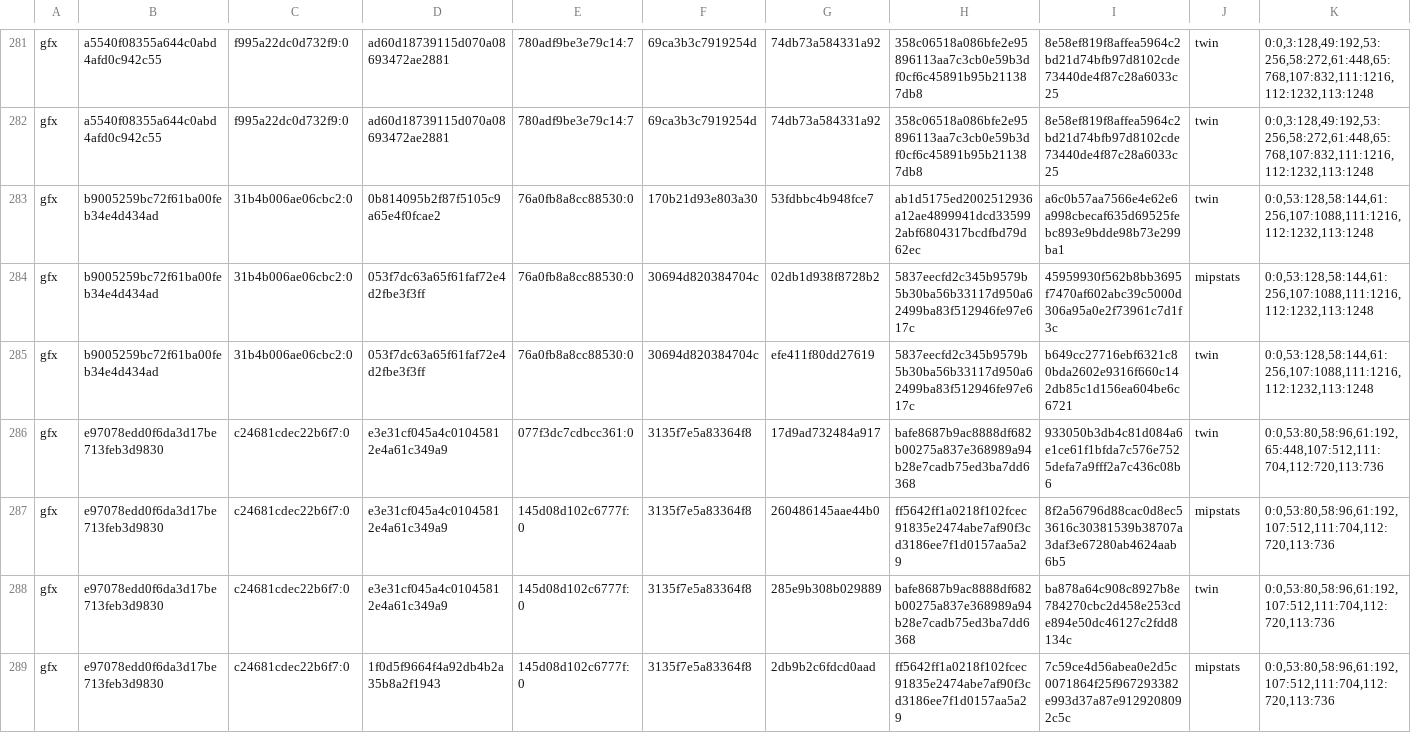
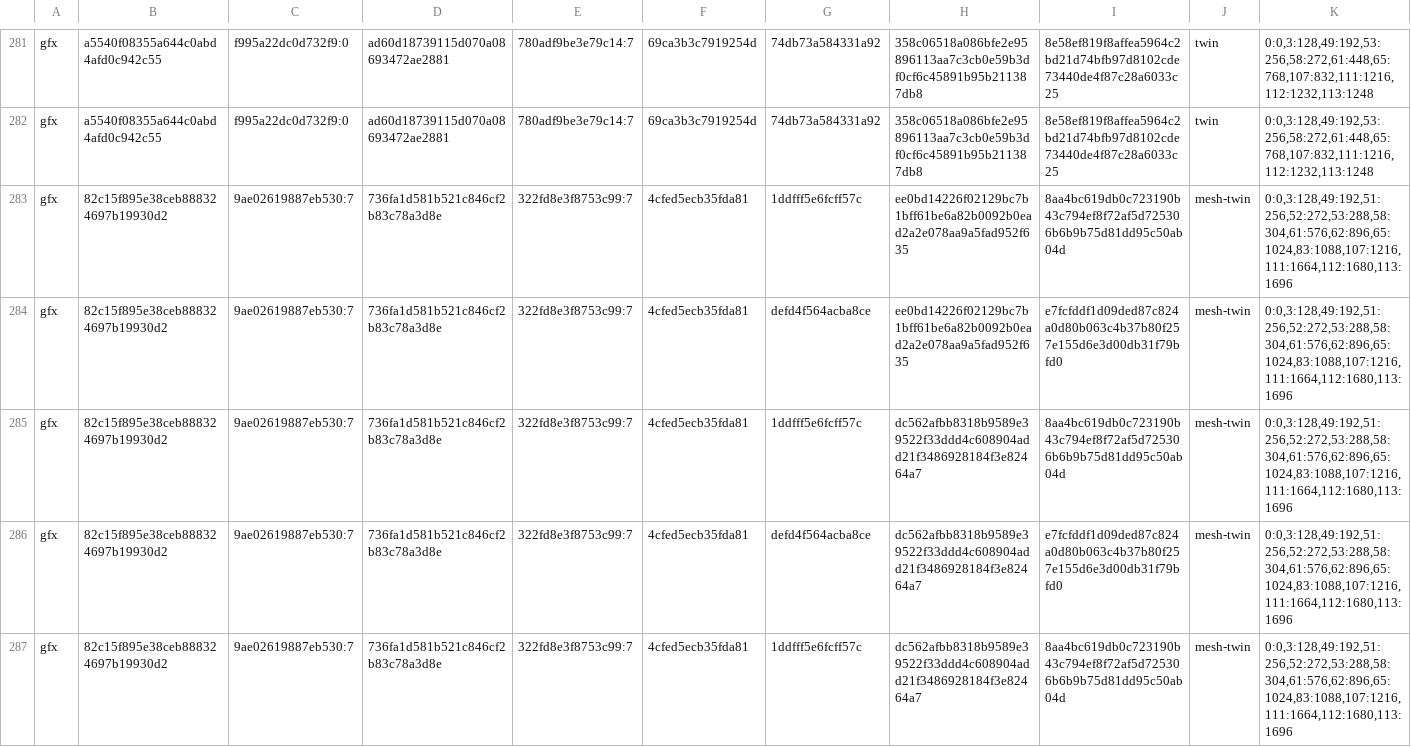
Before and after one commit to computerguy526/nativeps5, a TSV file: games/PPSA21564/metal-gfx-pairs.tsv, drawn as a sheet; only a part is shown, gaps mark what is left out; the shorter side is filled out with more unchanged rows; rows hold the shown columns only; the diff covers the shown part only; the diff names each change by its address in the sheet, - before the commit and + after, or states it on an @@ line.

```diff
--- a/games/PPSA21564/metal-gfx-pairs.tsv
+++ b/games/PPSA21564/metal-gfx-pairs.tsv
+row 283: gfx | 82c15f895e38ceb888324697b19930d2 | 9ae02619887eb530:7 | 736fa1d581b521c846cf2b83c78a3d8e | 322fd8e3f8753c99:7 | 4cfed5ecb35fda81 | 1ddfff5e6fcff57c | ee0bd14226f02129bc7b1bff61be6a82b0092b0ead2a2e078aa9a5fad952f635 | 8aa4bc619db0c723190b43c794ef8f72af5d725306b6b9b75d81dd95c50ab04d | mesh-twin | 0:0,3:128,49:192,51:256,52:272,53:288,58:304,61:576,62:896,65:1024,83:1088,107:1216,111:1664,112:1680,113:1696
+row 284: gfx | 82c15f895e38ceb888324697b19930d2 | 9ae02619887eb530:7 | 736fa1d581b521c846cf2b83c78a3d8e | 322fd8e3f8753c99:7 | 4cfed5ecb35fda81 | defd4f564acba8ce | ee0bd14226f02129bc7b1bff61be6a82b0092b0ead2a2e078aa9a5fad952f635 | e7fcfddf1d09ded87c824a0d80b063c4b37b80f257e155d6e3d00db31f79bfd0 | mesh-twin | 0:0,3:128,49:192,51:256,52:272,53:288,58:304,61:576,62:896,65:1024,83:1088,107:1216,111:1664,112:1680,113:1696
+row 285: gfx | 82c15f895e38ceb888324697b19930d2 | 9ae02619887eb530:7 | 736fa1d581b521c846cf2b83c78a3d8e | 322fd8e3f8753c99:7 | 4cfed5ecb35fda81 | 1ddfff5e6fcff57c | dc562afbb8318b9589e39522f33ddd4c608904add21f3486928184f3e82464a7 | 8aa4bc619db0c723190b43c794ef8f72af5d725306b6b9b75d81dd95c50ab04d | mesh-twin | 0:0,3:128,49:192,51:256,52:272,53:288,58:304,61:576,62:896,65:1024,83:1088,107:1216,111:1664,112:1680,113:1696
+row 286: gfx | 82c15f895e38ceb888324697b19930d2 | 9ae02619887eb530:7 | 736fa1d581b521c846cf2b83c78a3d8e | 322fd8e3f8753c99:7 | 4cfed5ecb35fda81 | defd4f564acba8ce | dc562afbb8318b9589e39522f33ddd4c608904add21f3486928184f3e82464a7 | e7fcfddf1d09ded87c824a0d80b063c4b37b80f257e155d6e3d00db31f79bfd0 | mesh-twin | 0:0,3:128,49:192,51:256,52:272,53:288,58:304,61:576,62:896,65:1024,83:1088,107:1216,111:1664,112:1680,113:1696
+row 287: gfx | 82c15f895e38ceb888324697b19930d2 | 9ae02619887eb530:7 | 736fa1d581b521c846cf2b83c78a3d8e | 322fd8e3f8753c99:7 | 4cfed5ecb35fda81 | 1ddfff5e6fcff57c | dc562afbb8318b9589e39522f33ddd4c608904add21f3486928184f3e82464a7 | 8aa4bc619db0c723190b43c794ef8f72af5d725306b6b9b75d81dd95c50ab04d | mesh-twin | 0:0,3:128,49:192,51:256,52:272,53:288,58:304,61:576,62:896,65:1024,83:1088,107:1216,111:1664,112:1680,113:1696
```
Also changed, not shown: 4 added rows, 1 removed row and 3 edited cells elsewhere in this file, games/PPSA21564/metal-expected.tsv, games/PPSA21564/metal-guests.tsv, 3 other files.
